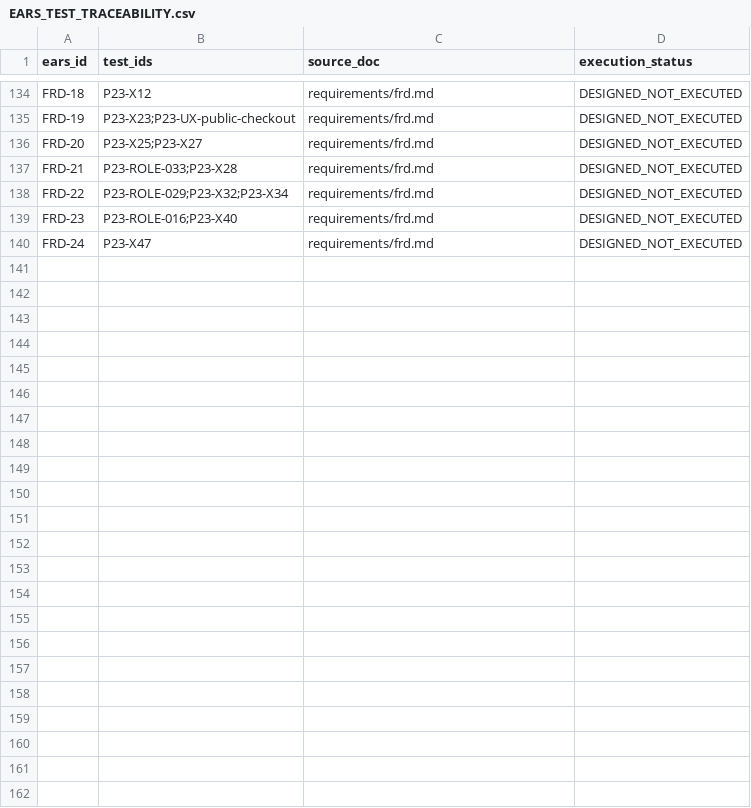
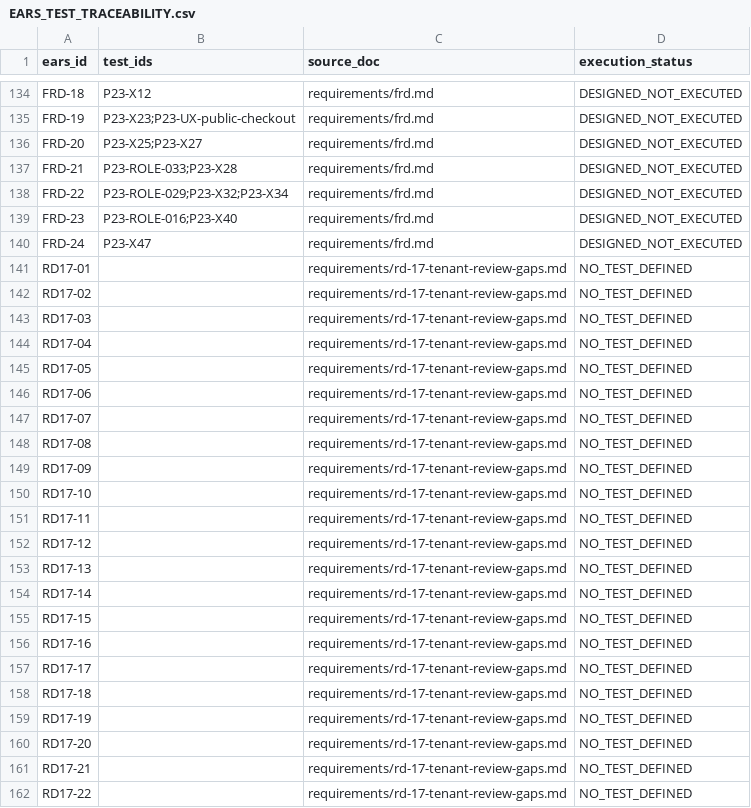
Before and after one commit to mhdicam/pos-agentic, a CSV file: internal/docs/handoff/EARS_TEST_TRACEABILITY.csv, drawn as a sheet; only a part is shown, gaps mark what is left out.

```diff
--- a/internal/docs/handoff/EARS_TEST_TRACEABILITY.csv
+++ b/internal/docs/handoff/EARS_TEST_TRACEABILITY.csv
@@ -140 +140,23 @@ FRD-23,P23-ROLE-016;P23-X40,requirements/frd.md,DESIGNED_NOT_EXECUTED
 FRD-24,P23-X47,requirements/frd.md,DESIGNED_NOT_EXECUTED
+RD17-01,,requirements/rd-17-tenant-review-gaps.md,NO_TEST_DEFINED
+RD17-02,,requirements/rd-17-tenant-review-gaps.md,NO_TEST_DEFINED
+RD17-03,,requirements/rd-17-tenant-review-gaps.md,NO_TEST_DEFINED
+RD17-04,,requirements/rd-17-tenant-review-gaps.md,NO_TEST_DEFINED
+RD17-05,,requirements/rd-17-tenant-review-gaps.md,NO_TEST_DEFINED
+RD17-06,,requirements/rd-17-tenant-review-gaps.md,NO_TEST_DEFINED
+RD17-07,,requirements/rd-17-tenant-review-gaps.md,NO_TEST_DEFINED
+RD17-08,,requirements/rd-17-tenant-review-gaps.md,NO_TEST_DEFINED
+RD17-09,,requirements/rd-17-tenant-review-gaps.md,NO_TEST_DEFINED
+RD17-10,,requirements/rd-17-tenant-review-gaps.md,NO_TEST_DEFINED
+RD17-11,,requirements/rd-17-tenant-review-gaps.md,NO_TEST_DEFINED
+RD17-12,,requirements/rd-17-tenant-review-gaps.md,NO_TEST_DEFINED
+RD17-13,,requirements/rd-17-tenant-review-gaps.md,NO_TEST_DEFINED
+RD17-14,,requirements/rd-17-tenant-review-gaps.md,NO_TEST_DEFINED
+RD17-15,,requirements/rd-17-tenant-review-gaps.md,NO_TEST_DEFINED
+RD17-16,,requirements/rd-17-tenant-review-gaps.md,NO_TEST_DEFINED
+RD17-17,,requirements/rd-17-tenant-review-gaps.md,NO_TEST_DEFINED
+RD17-18,,requirements/rd-17-tenant-review-gaps.md,NO_TEST_DEFINED
+RD17-19,,requirements/rd-17-tenant-review-gaps.md,NO_TEST_DEFINED
+RD17-20,,requirements/rd-17-tenant-review-gaps.md,NO_TEST_DEFINED
+RD17-21,,requirements/rd-17-tenant-review-gaps.md,NO_TEST_DEFINED
+RD17-22,,requirements/rd-17-tenant-review-gaps.md,NO_TEST_DEFINED
```
Also changed, not shown: 9 other files.
